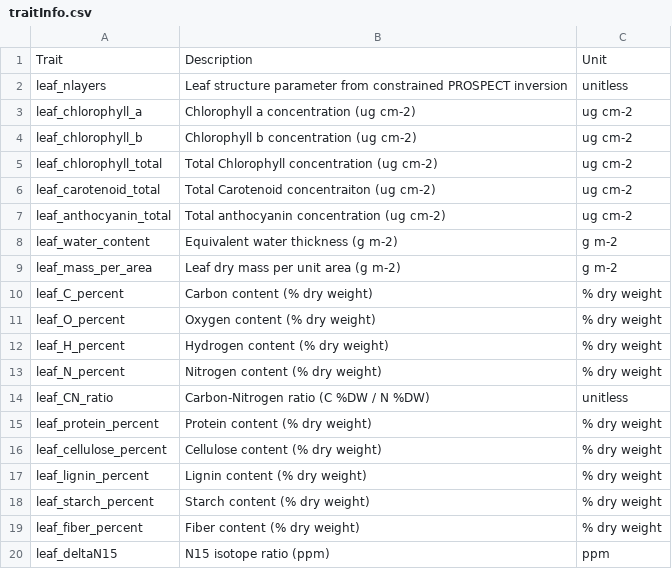
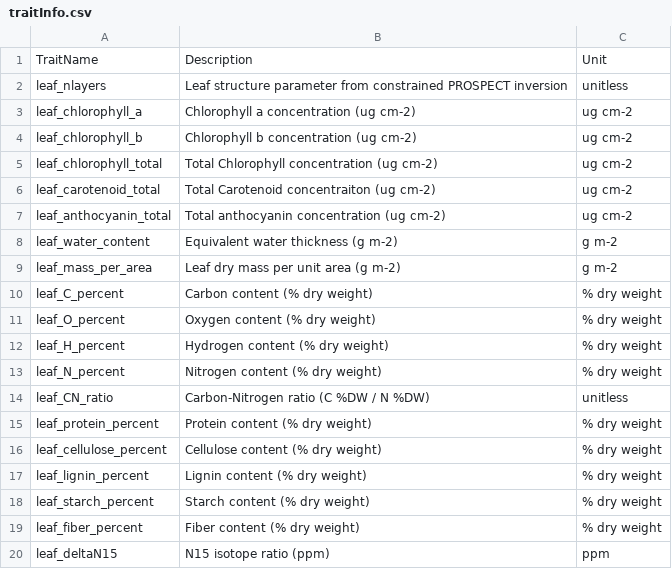
Before and after one commit to ashiklom/curated-leafspec, a CSV file: traitInfo.csv, drawn as a sheet.

```diff
--- a/traitInfo.csv
+++ b/traitInfo.csv
@@ -1,2 +1,2 @@
-Trait,Description,Unit
+TraitName,Description,Unit
 leaf_nlayers,Leaf structure parameter from constrained PROSPECT inversion,unitless
```
Also changed, not shown: 7 other files.
